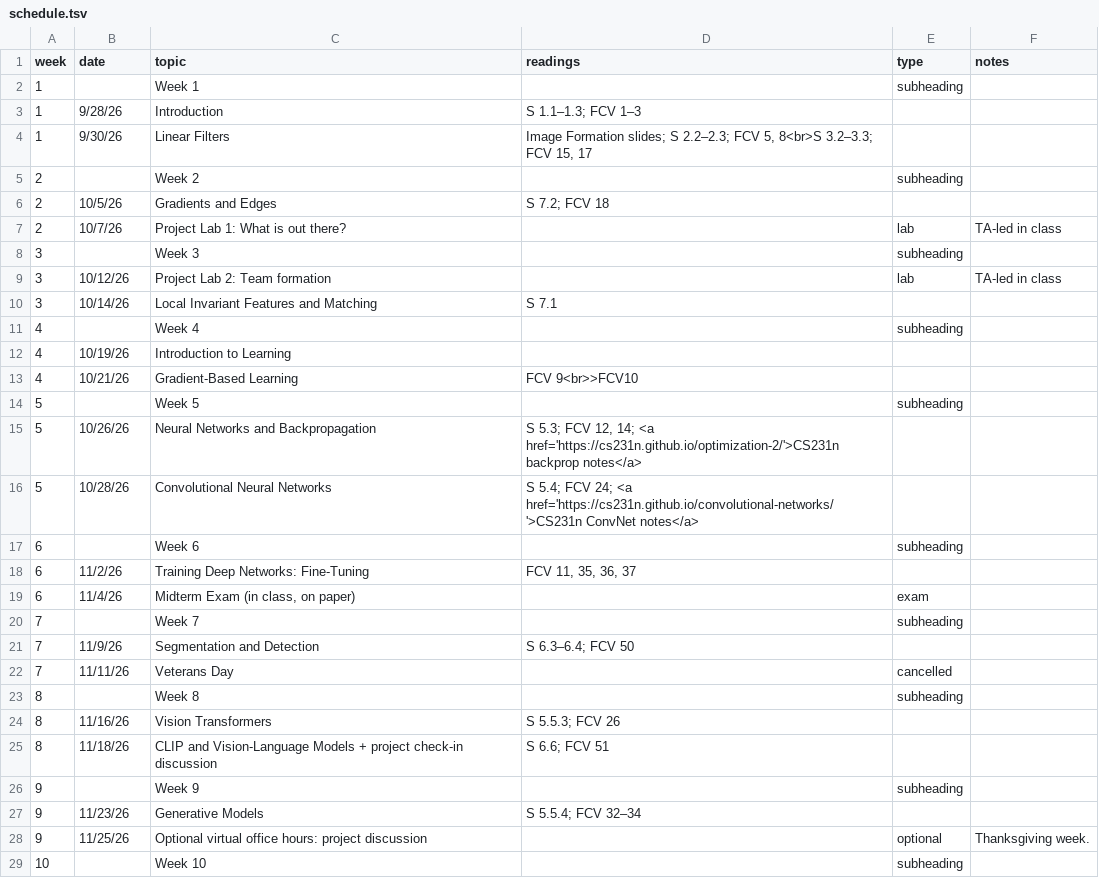
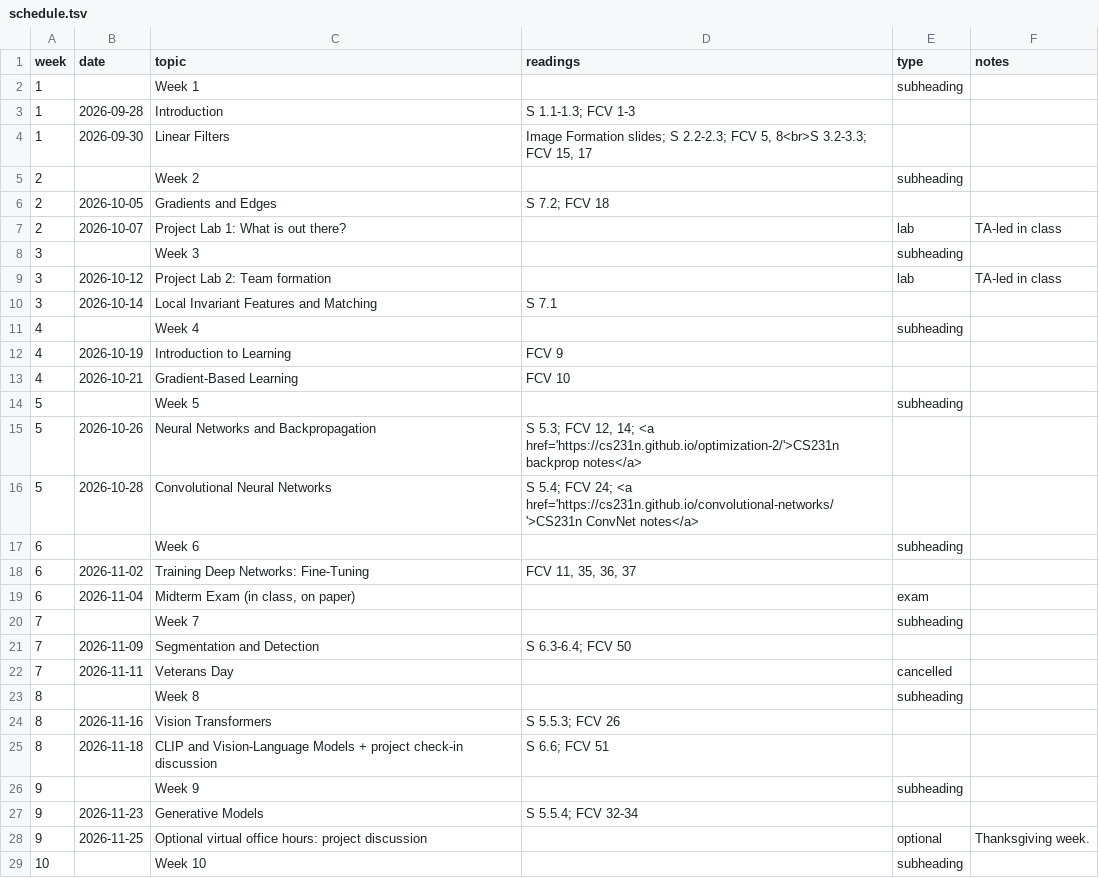
Before and after one commit to jhoffman/cs117-fa26, a TSV file: _data/schedule.tsv, drawn as a sheet; only a part is shown; the diff covers the shown part only.

```diff
--- a/_data/schedule.tsv
+++ b/_data/schedule.tsv
@@ -2,28 +2,28 @@ week	date	topic	readings	type	notes
 1		Week 1		subheading	
-1	9/28/26	Introduction	S 1.1–1.3; FCV 1–3		
-1	9/30/26	Linear Filters	"Image Formation slides; S 2.2–2.3; FCV 5, 8<br>S 3.2–3.3; FCV 15, 17"		
+1	2026-09-28	Introduction	S 1.1-1.3; FCV 1-3		
+1	2026-09-30	Linear Filters	"Image Formation slides; S 2.2-2.3; FCV 5, 8<br>S 3.2-3.3; FCV 15, 17"		
 2		Week 2		subheading	
-2	10/5/26	Gradients and Edges	S 7.2; FCV 18		
-2	10/7/26	Project Lab 1: What is out there?		lab	TA-led in class
+2	2026-10-05	Gradients and Edges	S 7.2; FCV 18		
+2	2026-10-07	Project Lab 1: What is out there?		lab	TA-led in class
 3		Week 3		subheading	
-3	10/12/26	Project Lab 2: Team formation		lab	TA-led in class
-3	10/14/26	Local Invariant Features and Matching	S 7.1		
+3	2026-10-12	Project Lab 2: Team formation		lab	TA-led in class
+3	2026-10-14	Local Invariant Features and Matching	S 7.1		
 4		Week 4		subheading	
-4	10/19/26	Introduction to Learning			
-4	10/21/26	Gradient-Based Learning	FCV 9<br>>FCV10		
+4	2026-10-19	Introduction to Learning	FCV 9		
+4	2026-10-21	Gradient-Based Learning	FCV 10		
 5		Week 5		subheading	
-5	10/26/26	Neural Networks and Backpropagation	"S 5.3; FCV 12, 14; <a href='https://cs231n.github.io/optimization-2/'>CS231n backprop notes</a>"		
-5	10/28/26	Convolutional Neural Networks	S 5.4; FCV 24; <a href='https://cs231n.github.io/convolutional-networks/'>CS231n ConvNet notes</a>		
+5	2026-10-26	Neural Networks and Backpropagation	"S 5.3; FCV 12, 14; <a href='https://cs231n.github.io/optimization-2/'>CS231n backprop notes</a>"		
+5	2026-10-28	Convolutional Neural Networks	S 5.4; FCV 24; <a href='https://cs231n.github.io/convolutional-networks/'>CS231n ConvNet notes</a>		
 6		Week 6		subheading	
-6	11/2/26	Training Deep Networks: Fine-Tuning	"FCV 11, 35, 36, 37"		
-6	11/4/26	"Midterm Exam (in class, on paper)"		exam	
+6	2026-11-02	Training Deep Networks: Fine-Tuning	"FCV 11, 35, 36, 37"		
+6	2026-11-04	"Midterm Exam (in class, on paper)"		exam	
 7		Week 7		subheading	
-7	11/9/26	Segmentation and Detection	S 6.3–6.4; FCV 50		
-7	11/11/26	Veterans Day		cancelled	
+7	2026-11-09	Segmentation and Detection	S 6.3-6.4; FCV 50		
+7	2026-11-11	Veterans Day		cancelled	
 8		Week 8		subheading	
-8	11/16/26	Vision Transformers	S 5.5.3; FCV 26		
-8	11/18/26	CLIP and Vision-Language Models + project check-in discussion	S 6.6; FCV 51		
+8	2026-11-16	Vision Transformers	S 5.5.3; FCV 26		
+8	2026-11-18	CLIP and Vision-Language Models + project check-in discussion	S 6.6; FCV 51		
 9		Week 9		subheading	
-9	11/23/26	Generative Models	S 5.5.4; FCV 32–34		
-9	11/25/26	Optional virtual office hours: project discussion		optional	Thanksgiving week.
+9	2026-11-23	Generative Models	S 5.5.4; FCV 32-34		
+9	2026-11-25	Optional virtual office hours: project discussion		optional	Thanksgiving week.
 10		Week 10		subheading	
```
Also changed, not shown: 3 edited cells elsewhere in this file.
